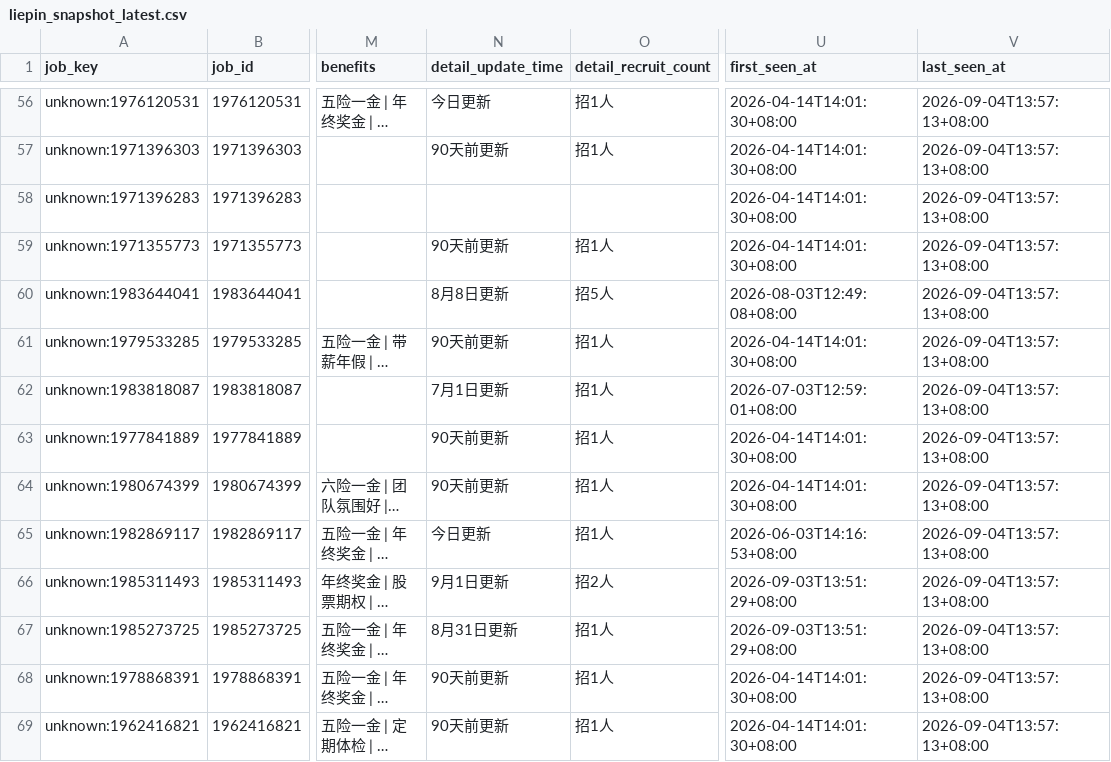
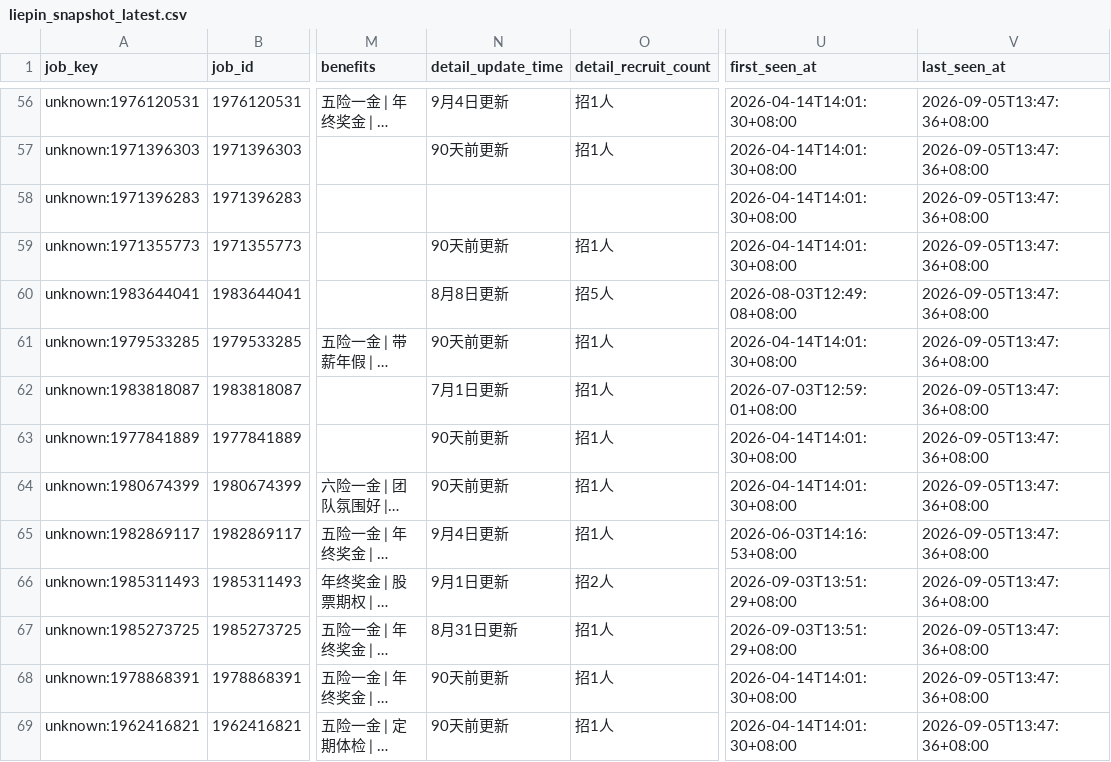
Before and after one commit to chffhc/liepin-job-board, a CSV file: liepin_output/liepin_snapshot_latest.csv, drawn as a sheet; only a part is shown, gaps mark what is left out; long unchanged cells end in …; the diff covers the shown part only; the diff names each change by its address in the sheet, - before the commit and + after, or states it on an @@ line.

```diff
--- a/liepin_output/liepin_snapshot_latest.csv
+++ b/liepin_output/liepin_snapshot_latest.csv
-N56 (detail_update_time): 今日更新
+N56 (detail_update_time): 9月4日更新
-V56:V69 (last_seen_at): 2026-09-04T13:57:13+08:00
+V56:V69 (last_seen_at): 2026-09-05T13:47:36+08:00
-N65 (detail_update_time): 今日更新
+N65 (detail_update_time): 9月4日更新
```
Also changed, not shown: 1 removed row and 128 edited cells elsewhere in this file, 6 other files.
